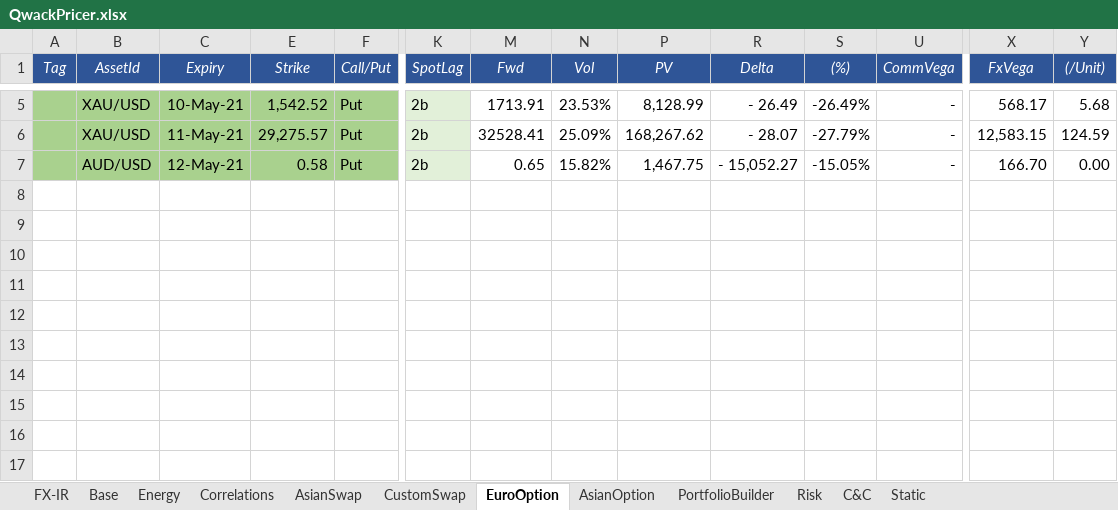
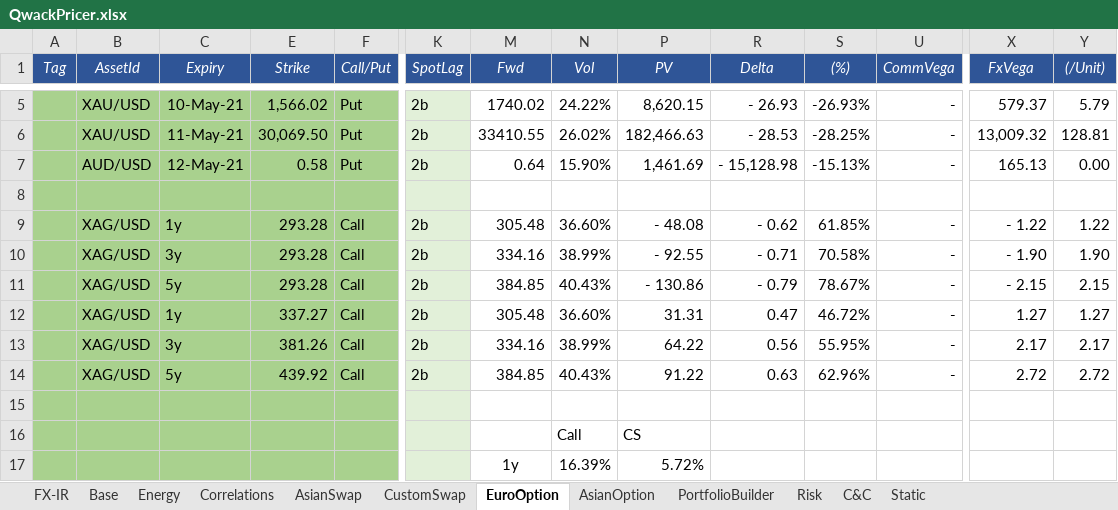
Before and after one commit to cetusfinance/qwack, an Excel workbook: examples/QwackPricer.xlsx, sheet EuroOption, drawn as a sheet; only a part is shown, gaps mark what is left out; values as stored, in another font and other column widths than the file's, no borders; rows hold the shown columns only; the diff covers the shown part only; the diff names each change by its address in the sheet, - before the commit and + after, or states it on an @@ line.

```diff
--- a/examples/QwackPricer.xlsx (sheet EuroOption)
+++ b/examples/QwackPricer.xlsx (sheet EuroOption)
-E5 (Strike): 1,542.52
+E5 (Strike): 1,566.02
-M5 (Fwd): 1713.91
+M5 (Fwd): 1740.02
-N5 (Vol): 23.53%
+N5 (Vol): 24.22%
-P5 (PV): 8,128.99
+P5 (PV): 8,620.15
-R5 (Delta): - 26.49
+R5 (Delta): - 26.93
-S5 ((%)): -26.49%
+S5 ((%)): -26.93%
-X5 (FxVega): 568.17
+X5 (FxVega): 579.37
-Y5 ((/Unit)): 5.68
+Y5 ((/Unit)): 5.79
-E6 (Strike): 29,275.57
+E6 (Strike): 30,069.50
-M6 (Fwd): 32528.41
+M6 (Fwd): 33410.55
-N6 (Vol): 25.09%
+N6 (Vol): 26.02%
-P6 (PV): 168,267.62
+P6 (PV): 182,466.63
-R6 (Delta): - 28.07
+R6 (Delta): - 28.53
-S6 ((%)): -27.79%
+S6 ((%)): -28.25%
-X6 (FxVega): 12,583.15
+X6 (FxVega): 13,009.32
-Y6 ((/Unit)): 124.59
+Y6 ((/Unit)): 128.81
-M7 (Fwd): 0.65
+M7 (Fwd): 0.64
-N7 (Vol): 15.82%
+N7 (Vol): 15.90%
-P7 (PV): 1,467.75
+P7 (PV): 1,461.69
-R7 (Delta): - 15,052.27
+R7 (Delta): - 15,128.98
-S7 ((%)): -15.05%
+S7 ((%)): -15.13%
-X7 (FxVega): 166.70
+X7 (FxVega): 165.13
+row 8: (empty)
+row 9:  | XAG/USD | 1y | 293.28 | Call | 2b | 305.48 | 36.60% | - 48.08 | - 0.62 | 61.85% | - | - 1.22 | 1.22
+row 10:  | XAG/USD | 3y | 293.28 | Call | 2b | 334.16 | 38.99% | - 92.55 | - 0.71 | 70.58% | - | - 1.90 | 1.90
+row 11:  | XAG/USD | 5y | 293.28 | Call | 2b | 384.85 | 40.43% | - 130.86 | - 0.79 | 78.67% | - | - 2.15 | 2.15
+row 12:  | XAG/USD | 1y | 337.27 | Call | 2b | 305.48 | 36.60% | 31.31 | 0.47 | 46.72% | - | 1.27 | 1.27
+row 13:  | XAG/USD | 3y | 381.26 | Call | 2b | 334.16 | 38.99% | 64.22 | 0.56 | 55.95% | - | 2.17 | 2.17
+row 14:  | XAG/USD | 5y | 439.92 | Call | 2b | 384.85 | 40.43% | 91.22 | 0.63 | 62.96% | - | 2.72 | 2.72
+row 15: (empty)
+row 16:  |  |  |  |  |  |  | Call | CS
+row 17:  |  |  |  |  |  | 1y | 16.39% | 5.72%
```
Also changed, not shown: 2 added rows and 25 edited cells elsewhere in this sheet, sheet Energy, sheet FX-IR, sheet Base, sheet C&C, sheet AsianOption, sheet Risk, 3 more sheets, hidden cells, 8 other files.
